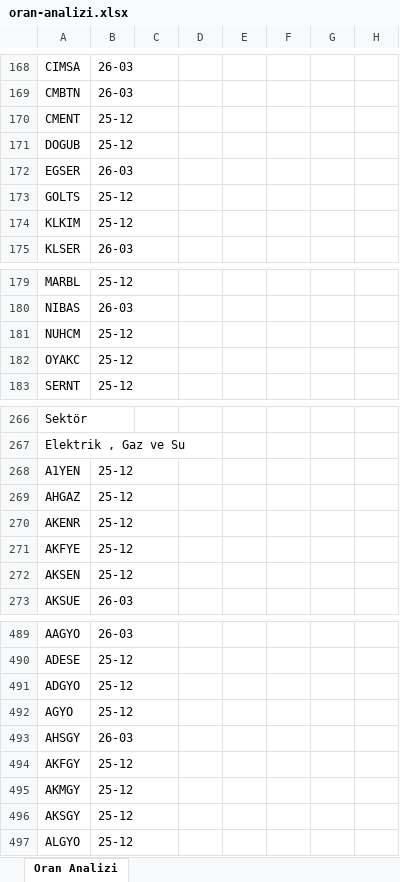
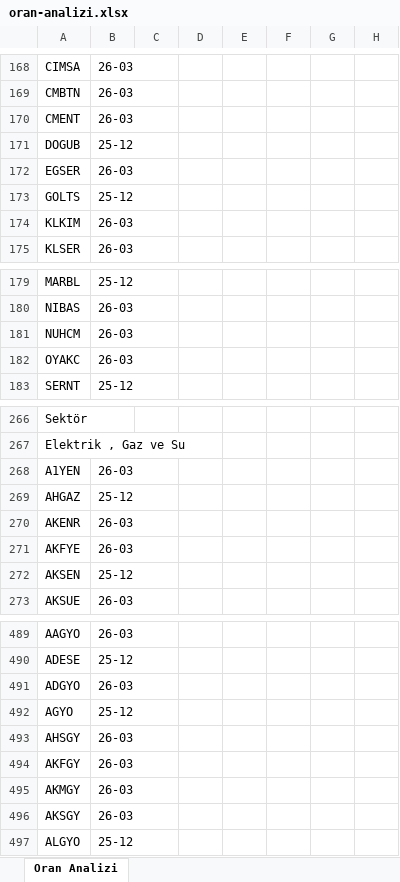
Before and after one commit to Ermana39/hoca-ile-borsa, an Excel workbook: app/borsa/oran-analizi/data/oran-analizi.xlsx, sheet Oran Analizi, drawn as a sheet; only a part is shown, gaps mark what is left out; values as stored, in another font and other column widths than the file's, no borders; the diff covers the shown part only; the diff names each change by its address in the sheet, - before the commit and + after, or states it on an @@ line.

```diff
--- a/app/borsa/oran-analizi/data/oran-analizi.xlsx (sheet Oran Analizi)
+++ b/app/borsa/oran-analizi/data/oran-analizi.xlsx (sheet Oran Analizi)
-B170: 25-12
+B170: 26-03
-B174: 25-12
+B174: 26-03
-B181:B182: 25-12
+B181:B182: 26-03
-B268: 25-12
+B268: 26-03
-B270:B271: 25-12
+B270:B271: 26-03
-B491: 25-12
+B491: 26-03
-B494:B496: 25-12
+B494:B496: 26-03
```
Also changed, not shown: 24 edited cells elsewhere in this sheet, app/borsa/gosterge-taramalari/data/rsi30-alti.xlsx, app/borsa/yeni-is-anlasmalari/data/yeni-is-anlasmalari.xlsx, 18 other files.
